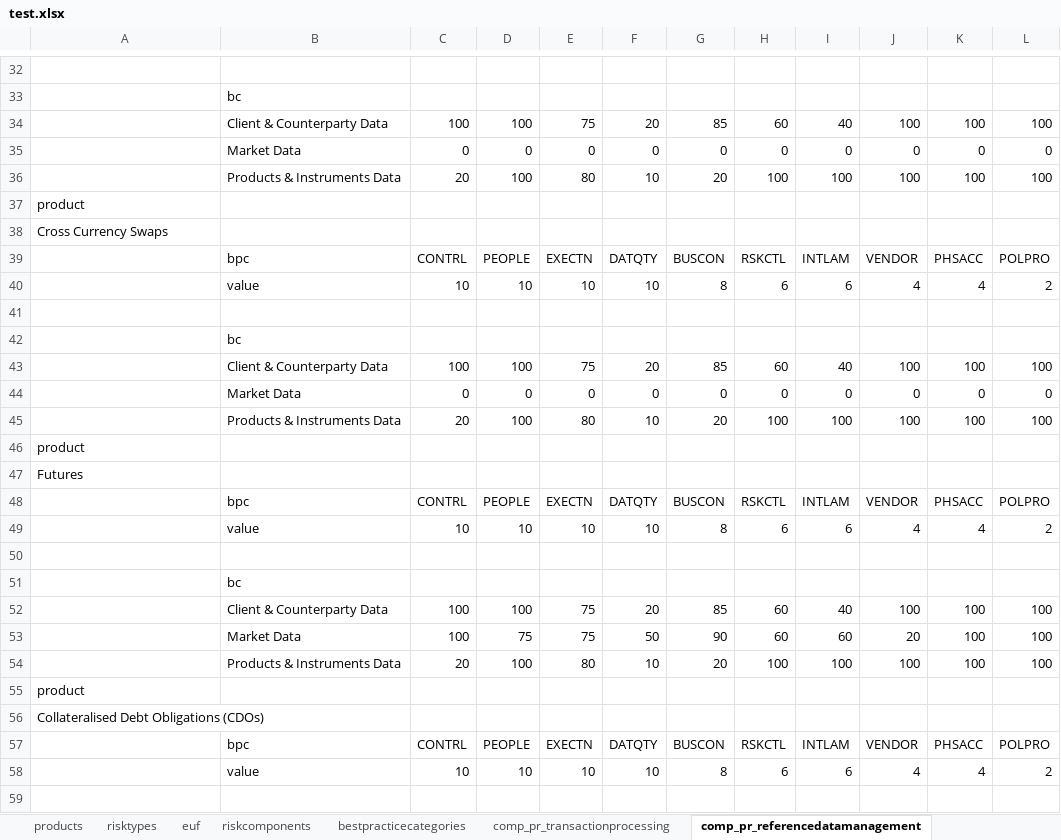
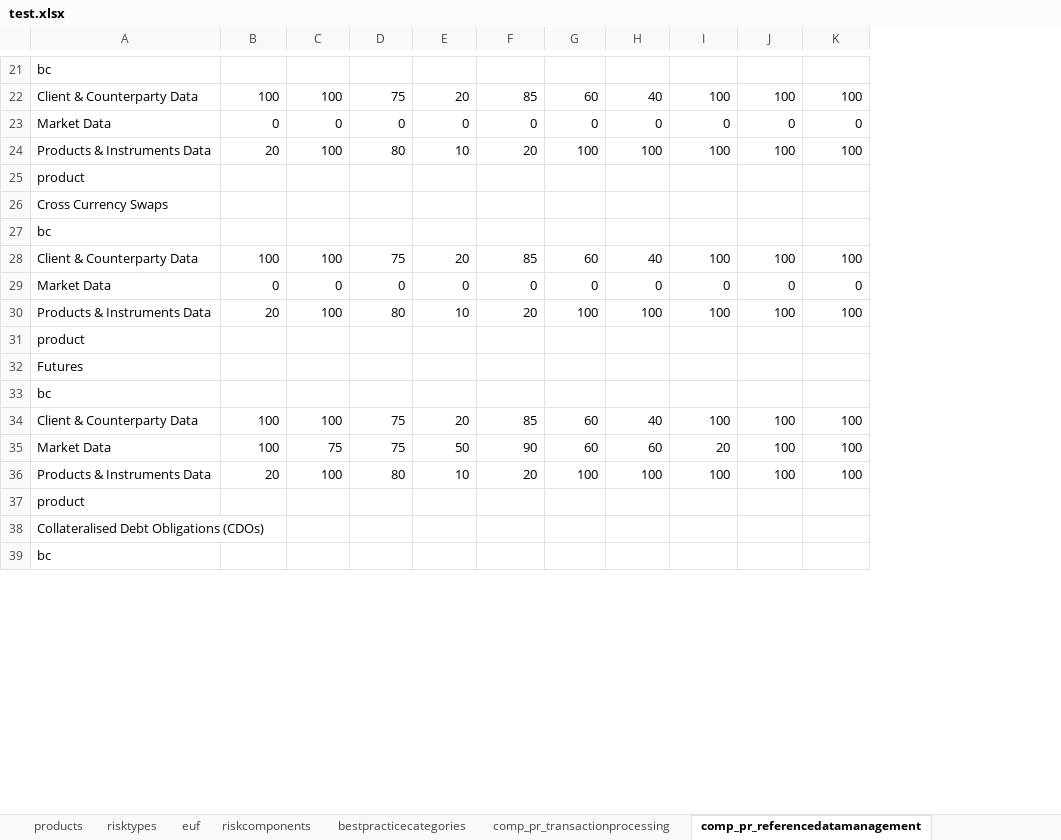
Before and after one commit to level33/RiskBox, an Excel workbook: test.xlsx, sheet comp_pr_referencedatamanagement, drawn as a sheet; only a part is shown, gaps mark what is left out; values as stored, in another font and other column widths than the file's, no borders; removed rows and columns are numbered as before the commit, all else as after; the diff covers the shown part only; the diff names each change by its address in the sheet, - before the commit and + after, or states it on an @@ line.

Commit message:
Export to Excel. Complete computation of IR, RMI, RR per product
IR summary sheet done.
Product summary sheet done.
Input data format stabilized.
Algorithm 90% done.

```diff
--- a/test.xlsx (sheet comp_pr_referencedatamanagement)
+++ b/test.xlsx (sheet comp_pr_referencedatamanagement)
-column B, rows 34-36: Client & Counterparty Data | Market Data | Products & Instruments Data; rows 43-45: Client & Counterparty Data | Market Data | Products & Instruments Data; rows 52-54: Client & Counterparty Data | Market Data | Products & Instruments Data
-A21: (empty)
+A21: bc
-row 33:  | bc
-A22: (empty)
+A22: Client & Counterparty Data
-A23: (empty)
+A23: Market Data
-A24: (empty)
+A24: Products & Instruments Data
-row 39:  | bpc | CONTRL | PEOPLE | EXECTN | DATQTY | BUSCON | RSKCTL | INTLAM | VENDOR | PHSACC | POLPRO
-row 40:  | value | 10 | 10 | 10 | 10 | 8 | 6 | 6 | 4 | 4 | 2
-A27: (empty)
+A27: bc
-row 42:  | bc
-A28: (empty)
+A28: Client & Counterparty Data
-A29: (empty)
+A29: Market Data
-A30: (empty)
+A30: Products & Instruments Data
-row 48:  | bpc | CONTRL | PEOPLE | EXECTN | DATQTY | BUSCON | RSKCTL | INTLAM | VENDOR | PHSACC | POLPRO
-row 49:  | value | 10 | 10 | 10 | 10 | 8 | 6 | 6 | 4 | 4 | 2
-A33: (empty)
+A33: bc
-row 51:  | bc
-A34: (empty)
+A34: Client & Counterparty Data
-A35: (empty)
+A35: Market Data
-A36: (empty)
+A36: Products & Instruments Data
-row 57:  | bpc | CONTRL | PEOPLE | EXECTN | DATQTY | BUSCON | RSKCTL | INTLAM | VENDOR | PHSACC | POLPRO
-row 58:  | value | 10 | 10 | 10 | 10 | 8 | 6 | 6 | 4 | 4 | 2
-A39: (empty)
+A39: bc
```
Also changed, not shown: 5 added rows, 23 removed rows and 34 edited cells elsewhere in this sheet, sheet comp_pr_coresystemsmanagement, sheet comp_pr_transactionprocessing, 1 other file.
